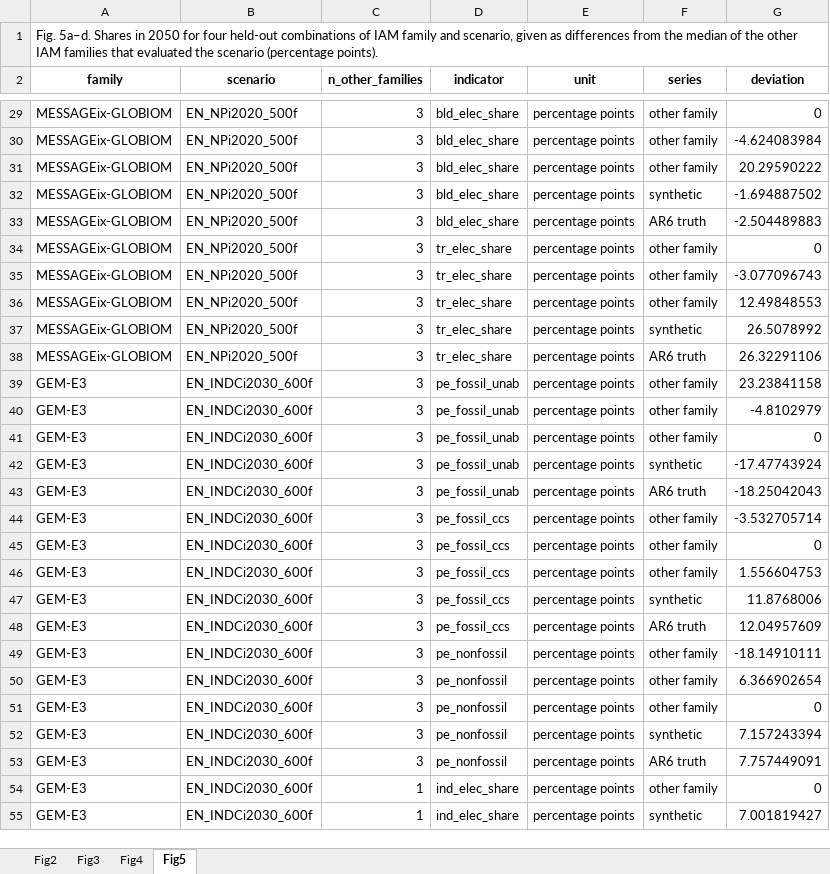
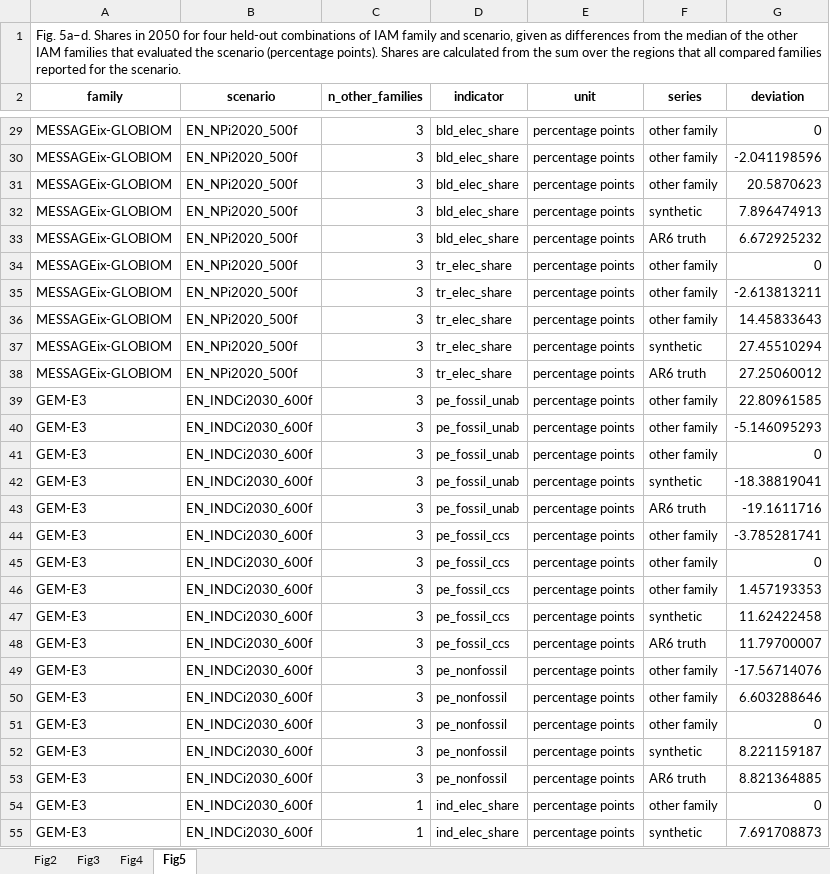
Before and after one commit to Peijin-Jiang/LLM_IAM, an Excel workbook: results/main_figure_data.xlsx, sheet Fig5, drawn as a sheet; only a part is shown, gaps mark what is left out; values as stored, in another font and other column widths than the file's, no borders; the diff covers the shown part only; the diff names each change by its address in the sheet, - before the commit and + after, or states it on an @@ line.

Commit message:
Fig. 5: shares calculated on the regions common to all compared families

```diff
--- a/results/main_figure_data.xlsx (sheet Fig5)
+++ b/results/main_figure_data.xlsx (sheet Fig5)
-A1 (family): …(percentage points).
+A1 (family): …(percentage points). Shares are calculated from the sum over the regions that all compared families reported for the scenario.
-G30 (deviation): -4.624083984
+G30 (deviation): -2.041198596
-G31 (deviation): 20.29590222
+G31 (deviation): 20.5870623
-G32 (deviation): -1.694887502
+G32 (deviation): 7.896474913
-G33 (deviation): -2.504489883
+G33 (deviation): 6.672925232
-G35 (deviation): -3.077096743
+G35 (deviation): -2.613813211
-G36 (deviation): 12.49848553
+G36 (deviation): 14.45833643
-G37 (deviation): 26.5078992
+G37 (deviation): 27.45510294
-G38 (deviation): 26.32291106
+G38 (deviation): 27.25060012
-G39 (deviation): 23.23841158
+G39 (deviation): 22.80961585
-G40 (deviation): -4.8102979
+G40 (deviation): -5.146095293
-G42 (deviation): -17.47743924
+G42 (deviation): -18.38819041
-G43 (deviation): -18.25042043
+G43 (deviation): -19.1611716
-G44 (deviation): -3.532705714
+G44 (deviation): -3.785281741
-G46 (deviation): 1.556604753
+G46 (deviation): 1.457193353
-G47 (deviation): 11.8768006
+G47 (deviation): 11.62422458
-G48 (deviation): 12.04957609
+G48 (deviation): 11.79700007
-G49 (deviation): -18.14910111
+G49 (deviation): -17.56714076
-G50 (deviation): 6.366902654
+G50 (deviation): 6.603288646
-G52 (deviation): 7.157243394
+G52 (deviation): 8.221159187
-G53 (deviation): 7.757449091
+G53 (deviation): 8.821364885
-G55 (deviation): 7.001819427
+G55 (deviation): 7.691708873
```
Also changed, not shown: 1 added row, 1 removed row and 58 edited cells elsewhere in this sheet, 1 other file.
